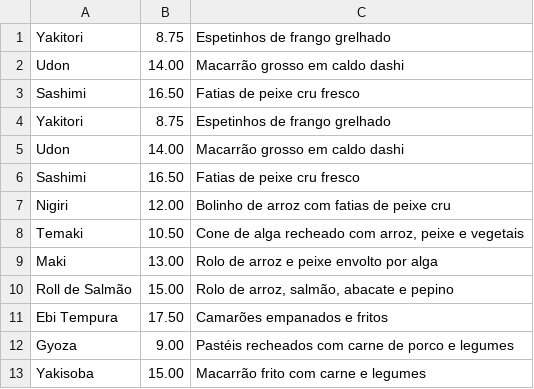
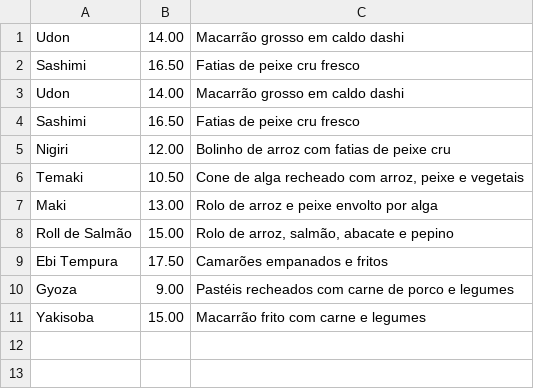
Before and after one commit to sarahmaneira/PJBL, a CSV file: pratos.csv, drawn as a sheet; the diff names each change by its address in the sheet, - before the commit and + after, or states it on an @@ line.

```diff
--- a/pratos.csv
+++ b/pratos.csv
-row 1: Yakitori | 8.75 | Espetinhos de frango grelhado
-row 4: Yakitori | 8.75 | Espetinhos de frango grelhado
```
Also changed, not shown: 5 other files.
